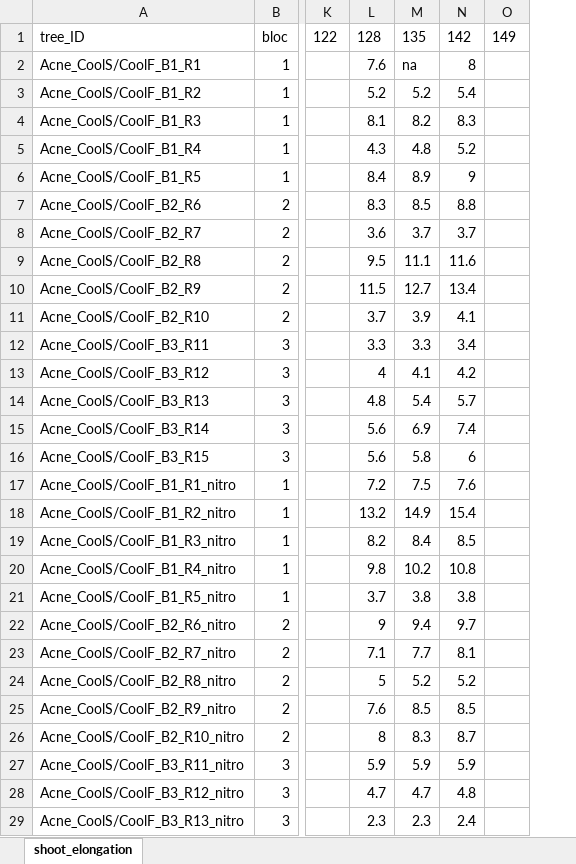
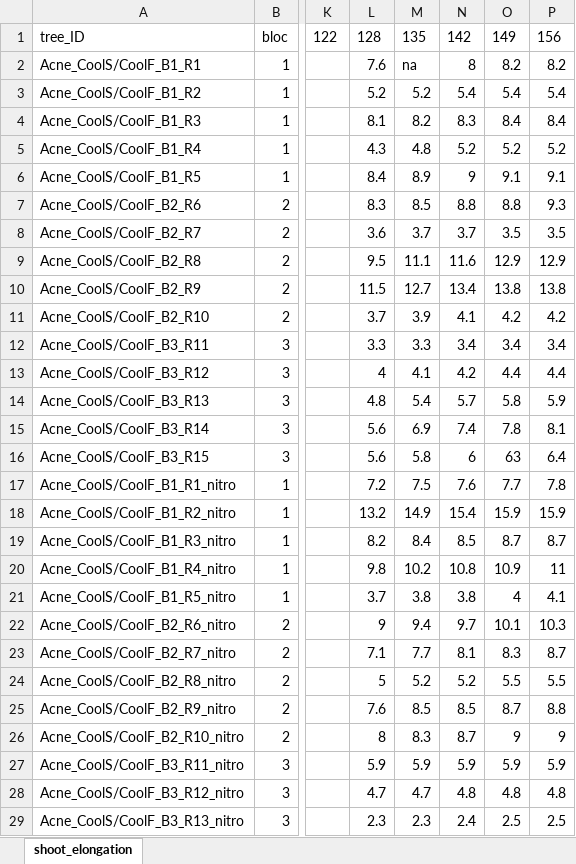
Before and after one commit to christophe-rd/fuelinex, an Excel workbook: data/monitoringShootElongation/2025ShootElongation.xlsx, sheet shoot_elongation, drawn as a sheet; only a part is shown, gaps mark what is left out; values as stored, in another font and other column widths than the file's, no borders; charts and pictures and table styles not drawn; the diff covers the shown part only; the diff names each change by its address in the sheet, - before the commit and + after, or states it on an @@ line.

Commit message:
same for data

```diff
--- a/data/monitoringShootElongation/2025ShootElongation.xlsx (sheet shoot_elongation)
+++ b/data/monitoringShootElongation/2025ShootElongation.xlsx (sheet shoot_elongation)
+column P, rows 1-29: 156 | 8.2 | 5.4 | 8.4 | 5.2 | 9.1 | 9.3 | 3.5 | 12.9 | 13.8 | 4.2 | 3.4 | 4.4 | 5.9 | 8.1 | 6.4 | 7.8 | 15.9 | 8.7 | 11 | 4.1 | 10.3 | 8.7 | 5.5 | 8.8 | 9 | 5.9 | 4.8 | 2.5
-O2: (empty)
+O2: 8.2
-O3: (empty)
+O3: 5.4
-O4: (empty)
+O4: 8.4
-O5: (empty)
+O5: 5.2
-O6: (empty)
+O6: 9.1
-O7: (empty)
+O7: 8.8
-O8: (empty)
+O8: 3.5
-O9: (empty)
+O9: 12.9
-O10: (empty)
+O10: 13.8
-O11: (empty)
+O11: 4.2
-O12: (empty)
+O12: 3.4
-O13: (empty)
+O13: 4.4
-O14: (empty)
+O14: 5.8
-O15: (empty)
+O15: 7.8
-O16: (empty)
+O16: 63
-O17: (empty)
+O17: 7.7
-O18: (empty)
+O18: 15.9
-O19: (empty)
+O19: 8.7
-O20: (empty)
+O20: 10.9
-O21: (empty)
+O21: 4
-O22: (empty)
+O22: 10.1
-O23: (empty)
+O23: 8.3
-O24: (empty)
+O24: 5.5
-O25: (empty)
+O25: 8.7
-O26: (empty)
+O26: 9
-O27: (empty)
+O27: 5.9
-O28: (empty)
+O28: 4.8
-O29: (empty)
+O29: 2.5
```
Also changed, not shown: 241 edited cells elsewhere in this sheet, data/monitoringPhenology/2025BudburstToBudset.xlsx, 1 other file.
